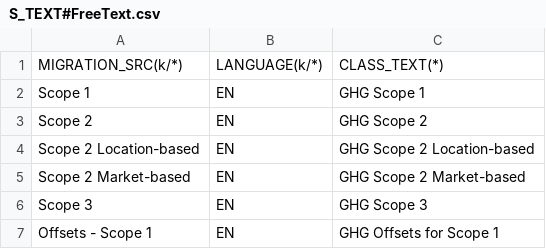
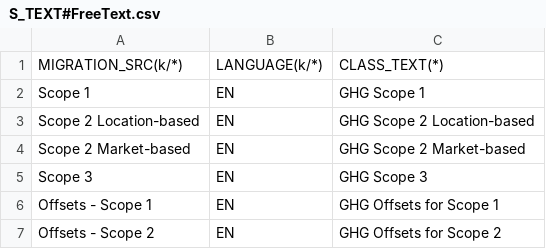
Before and after one commit to SAP-samples/ehs-environment-management-samples, a CSV file: greenhouse-gas-management/classifiers/S_TEXT#FreeText.csv, drawn as a sheet; only a part is shown; the shorter side is filled out with more unchanged rows; the diff names each change by its address in the sheet, - before the commit and + after, or states it on an @@ line.

Commit message:
Removed not longer supported "Scope 2" from classifiers list.
It is required to always provide the accounting method for Scope 2

```diff
--- a/greenhouse-gas-management/classifiers/S_TEXT#FreeText.csv
+++ b/greenhouse-gas-management/classifiers/S_TEXT#FreeText.csv
-row 3: Scope 2 | EN | GHG Scope 2
```
Also changed, not shown: greenhouse-gas-management/classifiers/S_HEADER#FreeText.csv.
